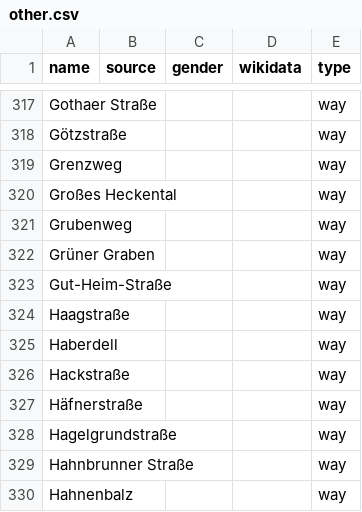
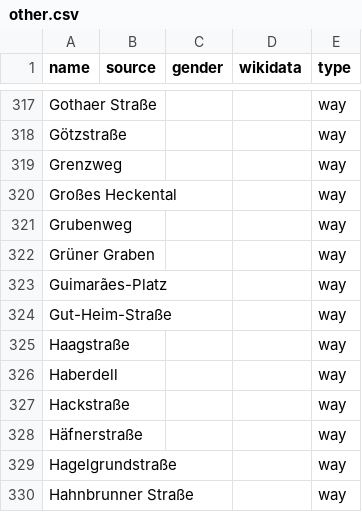
Before and after one commit to EqualStreetNames/equalstreetnames-kaiserslautern, a CSV file: data/other.csv, drawn as a sheet; only a part is shown, gaps mark what is left out; the shorter side is filled out with more unchanged rows; the diff names each change by its address in the sheet, - before the commit and + after, or states it on an @@ line.

```diff
--- a/data/other.csv
+++ b/data/other.csv
+row 323: Guimarães-Platz |  |  |  | way
```
Also changed, not shown: 2 other files.
